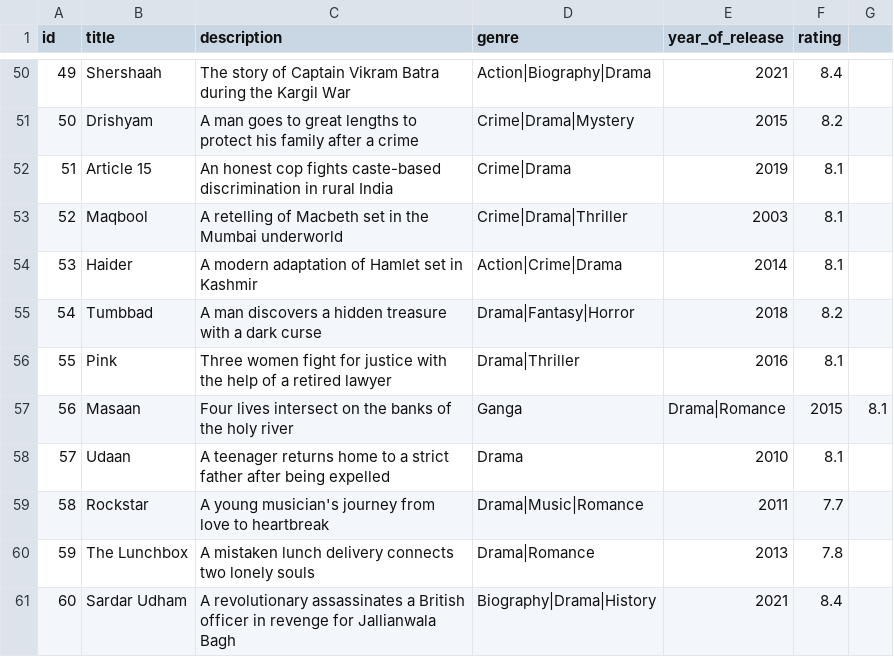
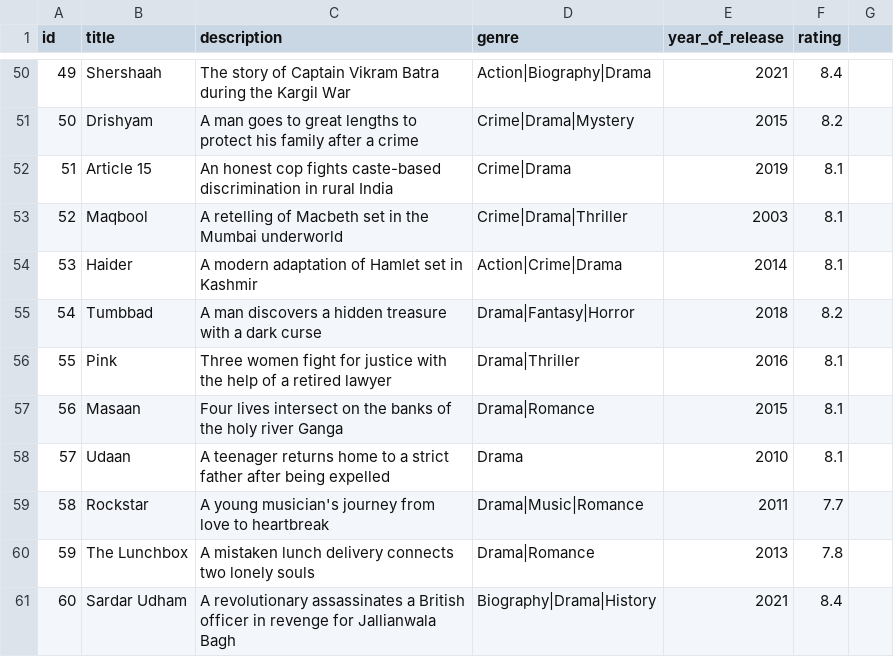
Before and after one commit to stuti2602/movie-recommendation, a CSV file: data/movies.csv, drawn as a sheet; only a part is shown, gaps mark what is left out.

Commit message:
fix: Removed extra comma

```diff
--- a/data/movies.csv
+++ b/data/movies.csv
@@ -56,3 +56,3 @@ id,title,description,genre,year_of_release,rating
 55,Pink,Three women fight for justice with the help of a retired lawyer,Drama|Thriller,2016,8.1
-56,Masaan,Four lives intersect on the banks of the holy river, Ganga,Drama|Romance,2015,8.1
+56,Masaan,Four lives intersect on the banks of the holy river Ganga,Drama|Romance,2015,8.1
 57,Udaan,A teenager returns home to a strict father after being expelled,Drama,2010,8.1
```
